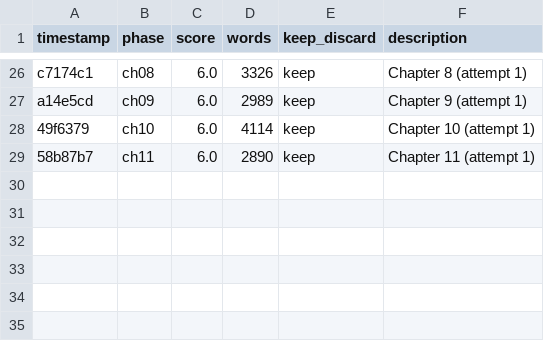
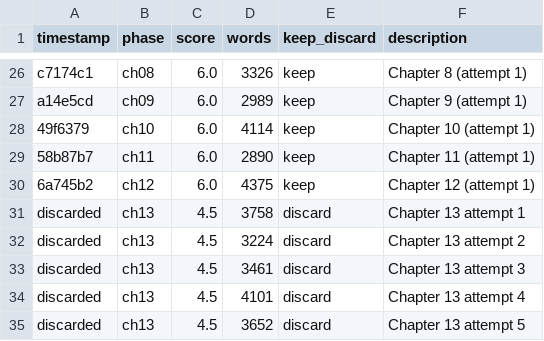
Before and after one commit to aleemerich/autobook, a TSV file: results.tsv, drawn as a sheet; only a part is shown, gaps mark what is left out.

Commit message:
ch13: best-effort after 5 attempts

```diff
--- a/results.tsv
+++ b/results.tsv
@@ -29 +29,7 @@ a14e5cd	ch09	6.0	2989	keep	Chapter 9 (attempt 1)
 58b87b7	ch11	6.0	2890	keep	Chapter 11 (attempt 1)
+6a745b2	ch12	6.0	4375	keep	Chapter 12 (attempt 1)
+discarded	ch13	4.5	3758	discard	Chapter 13 attempt 1
+discarded	ch13	4.5	3224	discard	Chapter 13 attempt 2
+discarded	ch13	4.5	3461	discard	Chapter 13 attempt 3
+discarded	ch13	4.5	4101	discard	Chapter 13 attempt 4
+discarded	ch13	4.5	3652	discard	Chapter 13 attempt 5
```
Also changed, not shown: 3 other files.
